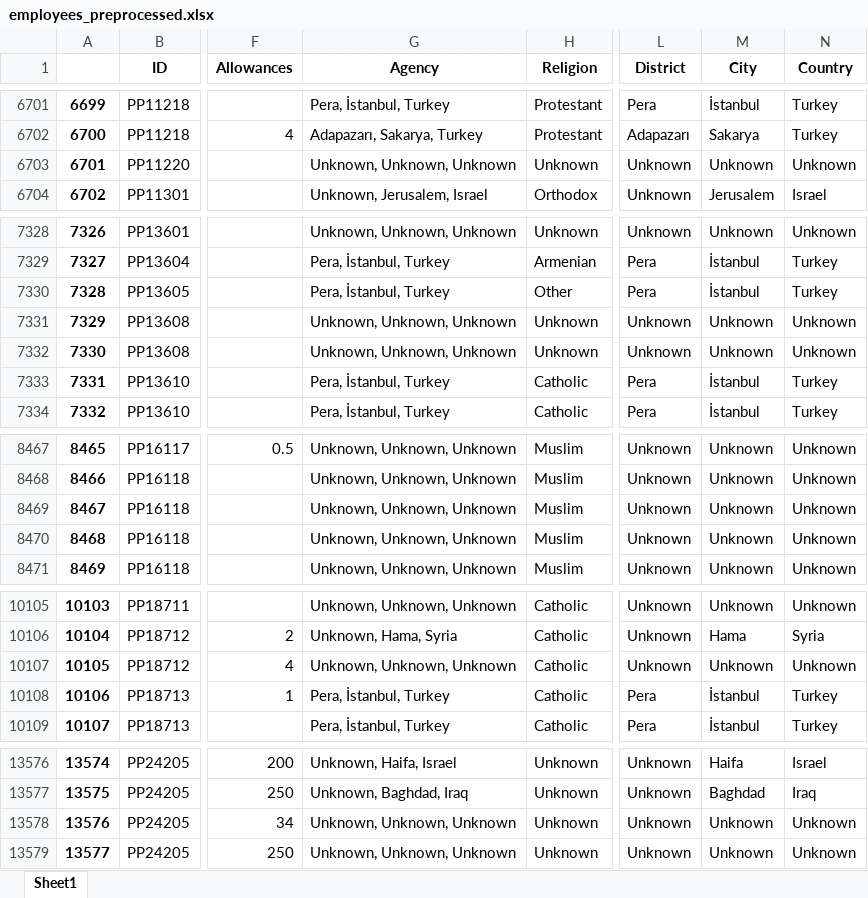
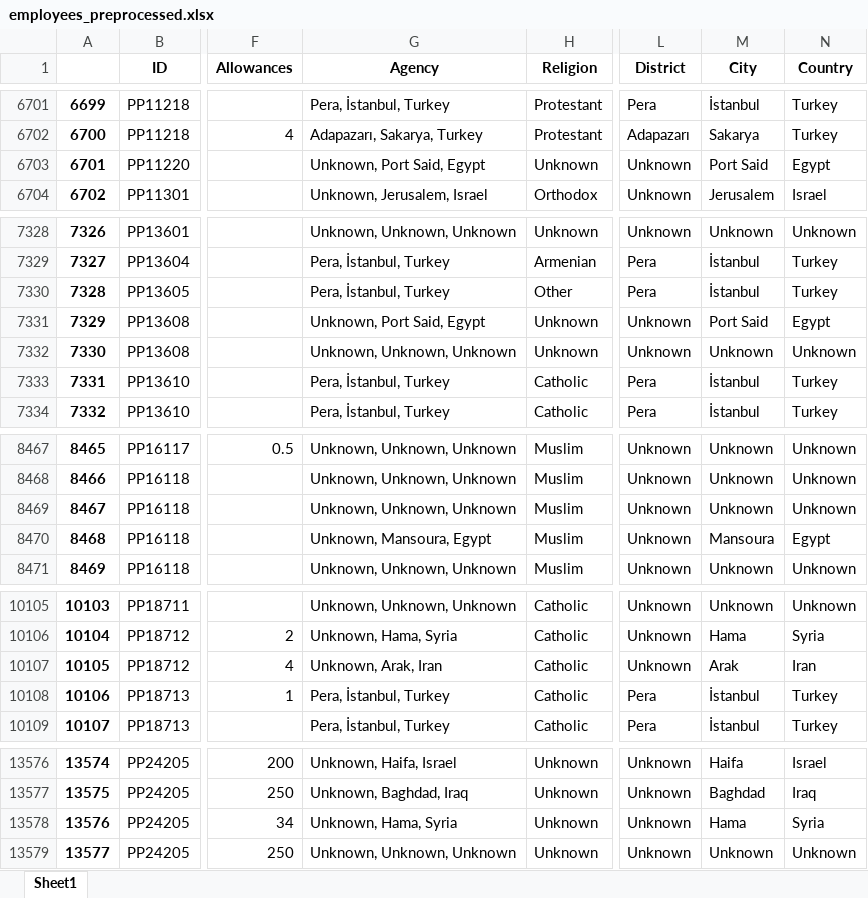
Before and after one commit to saglamcanhasan/ottoman-bank-data-analysis-project, an Excel workbook: datasets/employees_preprocessed.xlsx, sheet Sheet1, drawn as a sheet; only a part is shown, gaps mark what is left out; values as stored, in another font and other column widths than the file's, no borders; the diff covers the shown part only; the diff names each change by its address in the sheet, - before the commit and + after, or states it on an @@ line.

```diff
--- a/datasets/employees_preprocessed.xlsx (sheet Sheet1)
+++ b/datasets/employees_preprocessed.xlsx (sheet Sheet1)
-G6703 (Agency): Unknown, Unknown, Unknown
+G6703 (Agency): Unknown, Port Said, Egypt
-M6703 (City): Unknown
+M6703 (City): Port Said
-N6703 (Country): Unknown
+N6703 (Country): Egypt
-G7331 (Agency): Unknown, Unknown, Unknown
+G7331 (Agency): Unknown, Port Said, Egypt
-M7331 (City): Unknown
+M7331 (City): Port Said
-N7331 (Country): Unknown
+N7331 (Country): Egypt
-G8470 (Agency): Unknown, Unknown, Unknown
+G8470 (Agency): Unknown, Mansoura, Egypt
-M8470 (City): Unknown
+M8470 (City): Mansoura
-N8470 (Country): Unknown
+N8470 (Country): Egypt
-G10107 (Agency): Unknown, Unknown, Unknown
+G10107 (Agency): Unknown, Arak, Iran
-M10107 (City): Unknown
+M10107 (City): Arak
-N10107 (Country): Unknown
+N10107 (Country): Iran
-G13578 (Agency): Unknown, Unknown, Unknown
+G13578 (Agency): Unknown, Hama, Syria
-M13578 (City): Unknown
+M13578 (City): Hama
-N13578 (Country): Unknown
+N13578 (Country): Syria
```
Also changed, not shown: 68 edited cells elsewhere in this sheet, datasets/agencies_preprocessed.xlsx, 1 other file.
